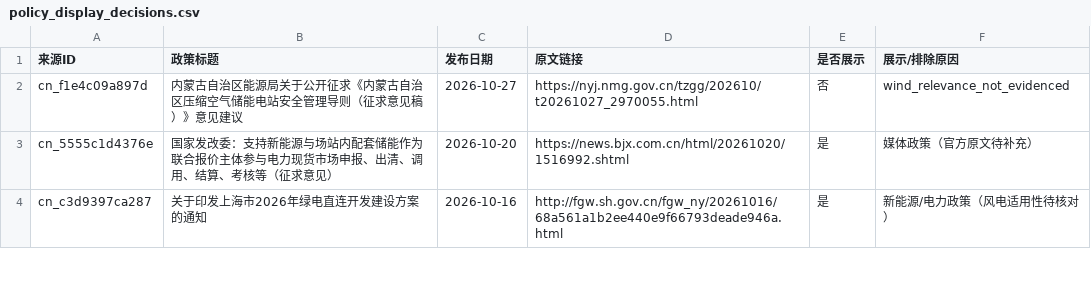
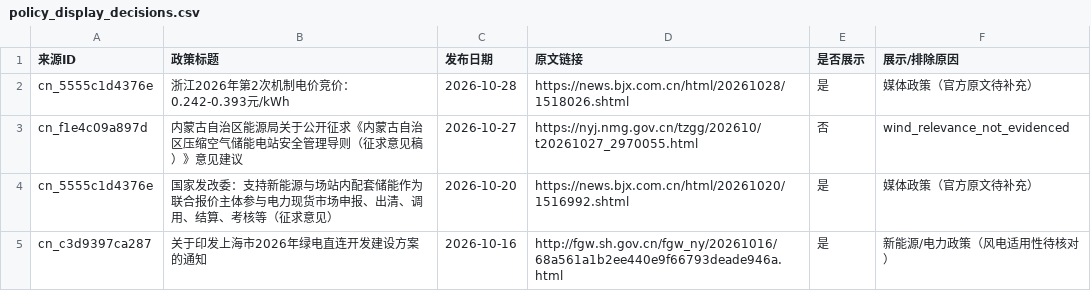
Before and after one commit to fengcy85/wind-policyV7, a CSV file: site/data/policy_display_decisions.csv, drawn as a sheet; only a part is shown.

```diff
--- a/site/data/policy_display_decisions.csv
+++ b/site/data/policy_display_decisions.csv
@@ -1,2 +1,3 @@
 来源ID,政策标题,发布日期,原文链接,是否展示,展示/排除原因
+cn_5555c1d4376e,浙江2026年第2次机制电价竞价：0.242-0.393元/kWh,2026-10-28,https://news.bjx.com.cn/html/20261028/1518026.shtml,是,媒体政策（官方原文待补充）
 cn_f1e4c09a897d,内蒙古自治区能源局关于公开征求《内蒙古自治区压缩空气储能电站安全管理导则（征求意见稿）》意见建议,2026-10-27,https://nyj.nmg.gov.cn/tzgg/202610/t20261027_2970055.html,否,wind_relevance_not_evidenced
```
Also changed, not shown: site/data/policies.csv, site/data/policy_site_acceptance.csv, 16 other files.
